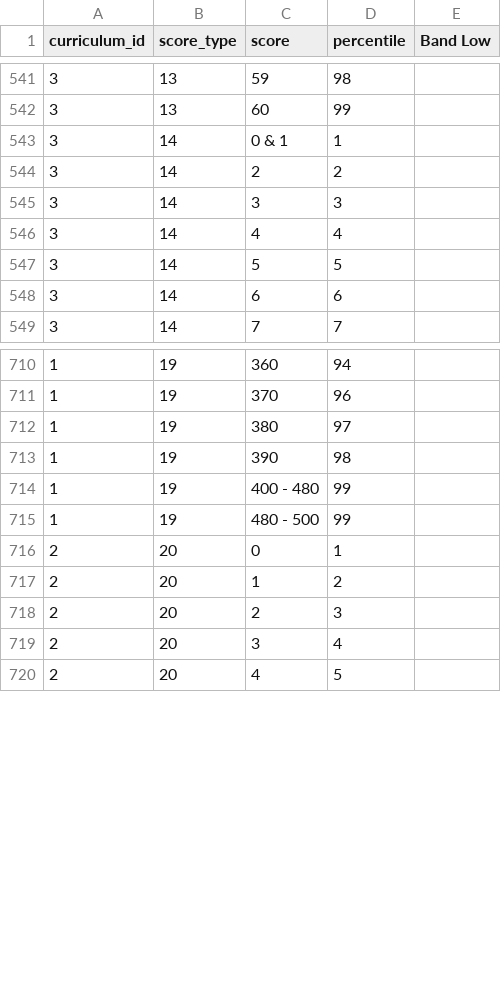
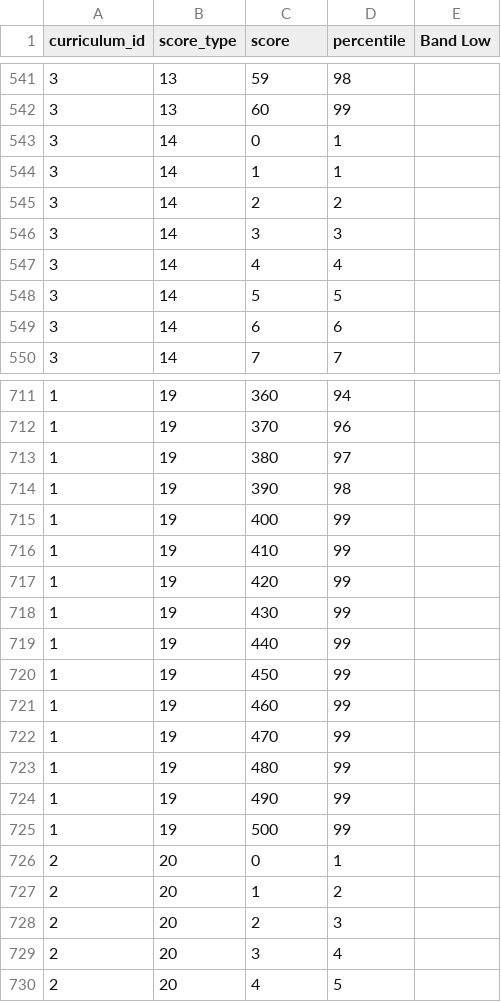
Before and after one commit to josepmurciasampayo/meto-whatsapp, a CSV file: resources/data/equivalency.csv, drawn as a sheet; only a part is shown, gaps mark what is left out.

```diff
--- a/resources/data/equivalency.csv
+++ b/resources/data/equivalency.csv
@@ -542,3 +542,4 @@ curriculum_id,score_type,score,percentile,Band Low
 3,13,60,99,
-3,14,0 & 1,1,
+3,14,0,1,
+3,14,1,1,
 3,14,2,2,
@@ -713,4 +714,13 @@ curriculum_id,score_type,score,percentile,Band Low
 1,19,390,98,
-1,19,400 - 480,99,
-1,19,480 - 500,99,
+1,19,400,99,
+1,19,410,99,
+1,19,420,99,
+1,19,430,99,
+1,19,440,99,
+1,19,450,99,
+1,19,460,99,
+1,19,470,99,
+1,19,480,99,
+1,19,490,99,
+1,19,500,99,
 2,20,0,1,
```
Also changed, not shown: 9 other files.
